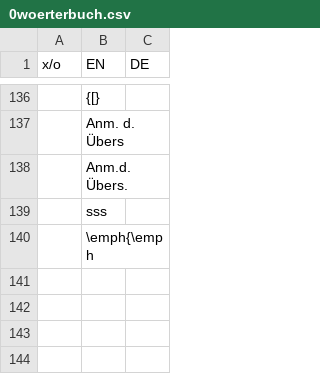
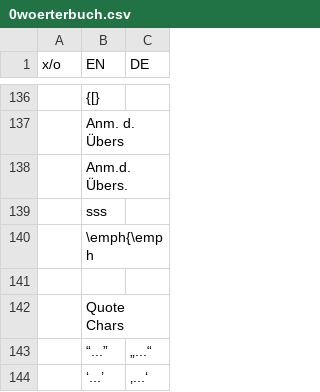
Before and after one commit to gittigi/hpmor-de, a CSV file: chapters/0woerterbuch.csv, drawn as a sheet; only a part is shown, gaps mark what is left out; the diff names each change by its address in the sheet, - before the commit and + after, or states it on an @@ line.

Commit message:
Update 0woerterbuch.csv

```diff
--- a/chapters/0woerterbuch.csv
+++ b/chapters/0woerterbuch.csv
+row 141: (empty)
+row 142:  | Quote Chars
+row 143:  | “...” | „...“
+row 144:  | ‘...’ | ‚...‘
```
